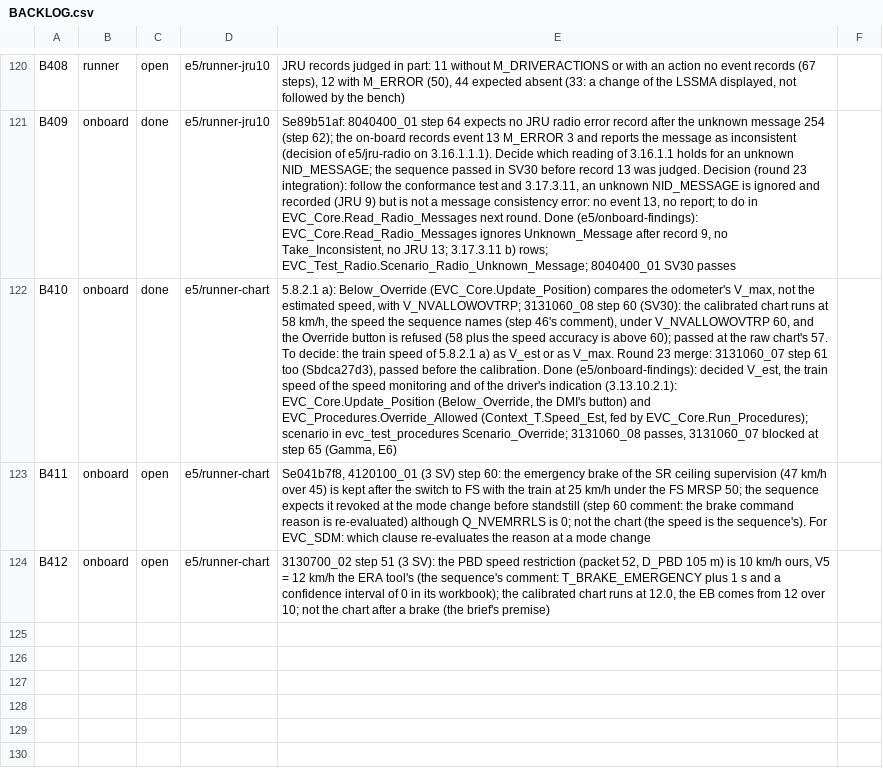
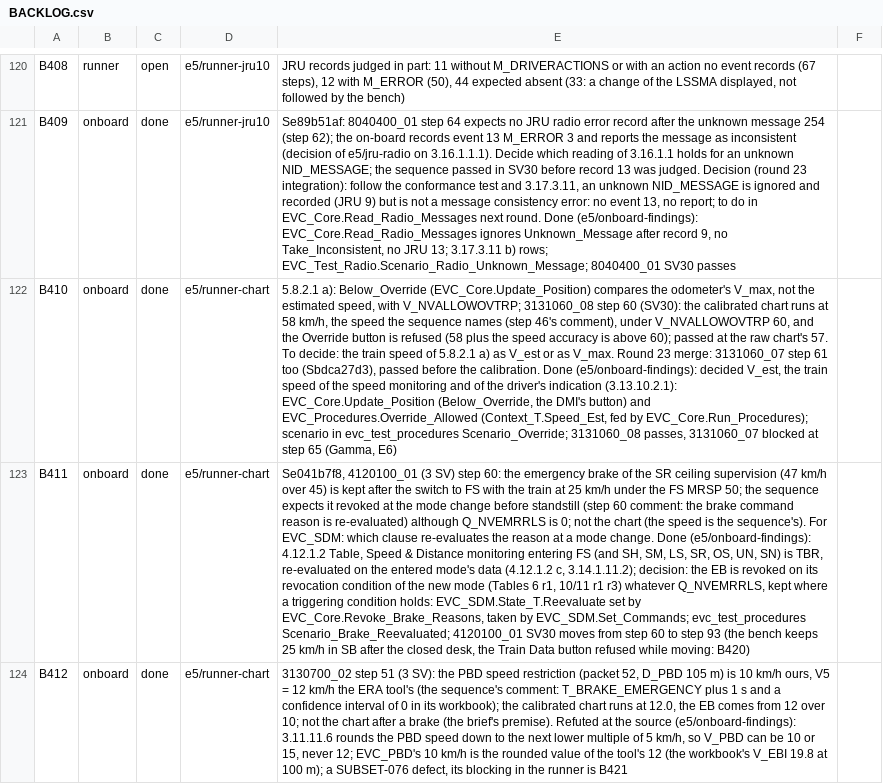
Before and after one commit to milanredele/etcs-dmi, a CSV file: doc/BACKLOG.csv, drawn as a sheet; only a part is shown, gaps mark what is left out; the diff covers the shown part only; the diff names each change by its address in the sheet, - before the commit and + after, or states it on an @@ line.

```diff
--- a/doc/BACKLOG.csv
+++ b/doc/BACKLOG.csv
-C123:C124: open
+C123:C124: done
-E123: …a mode change
+E123: …a mode change. Done (e5/onboard-findings): 4.12.1.2 Table, Speed & Distance monitoring entering FS (and SH, SM, LS, SR, OS, UN, SN) is TBR, re-evaluated on the entered mode's data (4.12.1.2 c, 3.14.1.11.2); decision: the EB is revoked on its revocation condition of the new mode (Tables 6 r1, 10/11 r1 r3) whatever Q_NVEMRRLS, kept where a triggering condition holds: EVC_SDM.State_T.Reevaluate set by EVC_Core.Revoke_Brake_Reasons, taken by EVC_SDM.Set_Commands; evc_test_procedures Scenario_Brake_Reevaluated; 4120100_01 SV30 moves from step 60 to step 93 (the bench keeps 25 km/h in SB after the closed desk, the Train Data button refused while moving: B420)
-E124: …(the brief's premise)
+E124: …(the brief's premise). Refuted at the source (e5/onboard-findings): 3.11.11.6 rounds the PBD speed down to the next lower multiple of 5 km/h, so V_PBD can be 10 or 15, never 12; EVC_PBD's 10 km/h is the rounded value of the tool's 12 (the workbook's V_EBI 19.8 at 100 m); a SUBSET-076 defect, its blocking in the runner is B421
```
Also changed, not shown: 2 added rows elsewhere in this file, doc/TRACE-SUBSET-026.csv, 4 other files.
